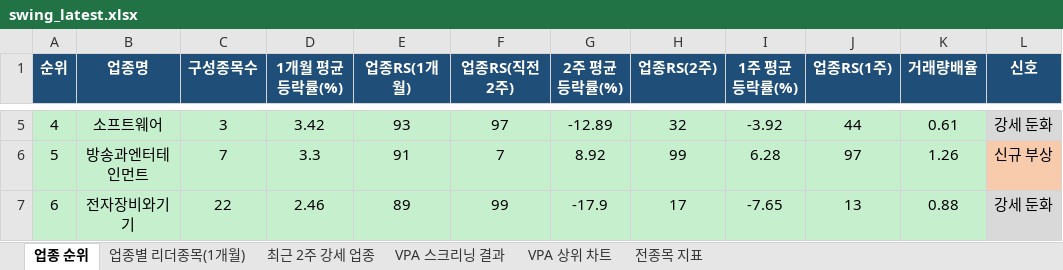
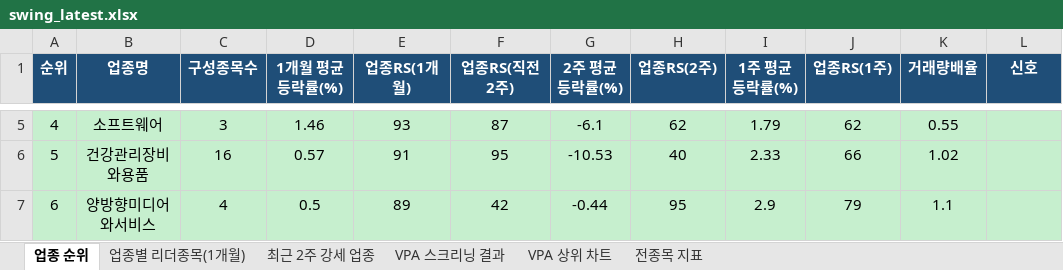
Before and after one commit to gopkh0129/stock, an Excel workbook: docs/data/swing_latest.xlsx, sheet 업종 순위, drawn as a sheet; only a part is shown, gaps mark what is left out; values as stored, in another font and other column widths than the file's, no borders; the diff covers the shown part only; the diff names each change by its address in the sheet, - before the commit and + after, or states it on an @@ line.

```diff
--- a/docs/data/swing_latest.xlsx (sheet 업종 순위)
+++ b/docs/data/swing_latest.xlsx (sheet 업종 순위)
-D5 (1개월 평균등락률(%)): 3.42
+D5 (1개월 평균등락률(%)): 1.46
-F5 (업종RS(직전2주)): 97
+F5 (업종RS(직전2주)): 87
-G5 (2주 평균등락률(%)): -12.89
+G5 (2주 평균등락률(%)): -6.1
-H5 (업종RS(2주)): 32
+H5 (업종RS(2주)): 62
-I5 (1주 평균등락률(%)): -3.92
+I5 (1주 평균등락률(%)): 1.79
-J5 (업종RS(1주)): 44
+J5 (업종RS(1주)): 62
-K5 (거래량배율): 0.61
+K5 (거래량배율): 0.55
-L5 (신호): 강세 둔화
+L5 (신호): (empty)
-B6 (업종명): 방송과엔터테인먼트
+B6 (업종명): 건강관리장비와용품
-C6 (구성종목수): 7
+C6 (구성종목수): 16
-D6 (1개월 평균등락률(%)): 3.3
+D6 (1개월 평균등락률(%)): 0.57
-F6 (업종RS(직전2주)): 7
+F6 (업종RS(직전2주)): 95
-G6 (2주 평균등락률(%)): 8.92
+G6 (2주 평균등락률(%)): -10.53
-H6 (업종RS(2주)): 99
+H6 (업종RS(2주)): 40
-I6 (1주 평균등락률(%)): 6.28
+I6 (1주 평균등락률(%)): 2.33
-J6 (업종RS(1주)): 97
+J6 (업종RS(1주)): 66
-K6 (거래량배율): 1.26
+K6 (거래량배율): 1.02
-L6 (신호): 신규 부상
+L6 (신호): (empty)
-L6 fill: #F8CBAD
+L6 fill: #C6EFCE
-B7 (업종명): 전자장비와기기
+B7 (업종명): 양방향미디어와서비스
-C7 (구성종목수): 22
+C7 (구성종목수): 4
-D7 (1개월 평균등락률(%)): 2.46
+D7 (1개월 평균등락률(%)): 0.5
-F7 (업종RS(직전2주)): 99
+F7 (업종RS(직전2주)): 42
-G7 (2주 평균등락률(%)): -17.9
+G7 (2주 평균등락률(%)): -0.44
-H7 (업종RS(2주)): 17
+H7 (업종RS(2주)): 95
-I7 (1주 평균등락률(%)): -7.65
+I7 (1주 평균등락률(%)): 2.9
-J7 (업종RS(1주)): 13
+J7 (업종RS(1주)): 79
-K7 (거래량배율): 0.88
+K7 (거래량배율): 1.1
-L7 (신호): 강세 둔화
+L7 (신호): (empty)
```
Also changed, not shown: 397 edited cells elsewhere in this sheet, sheet 전종목 지표, sheet 최근 2주 강세 업종, sheet 업종별 리더종목(1개월), sheet VPA 스크리닝 결과, charts or pictures, 1 other file.
